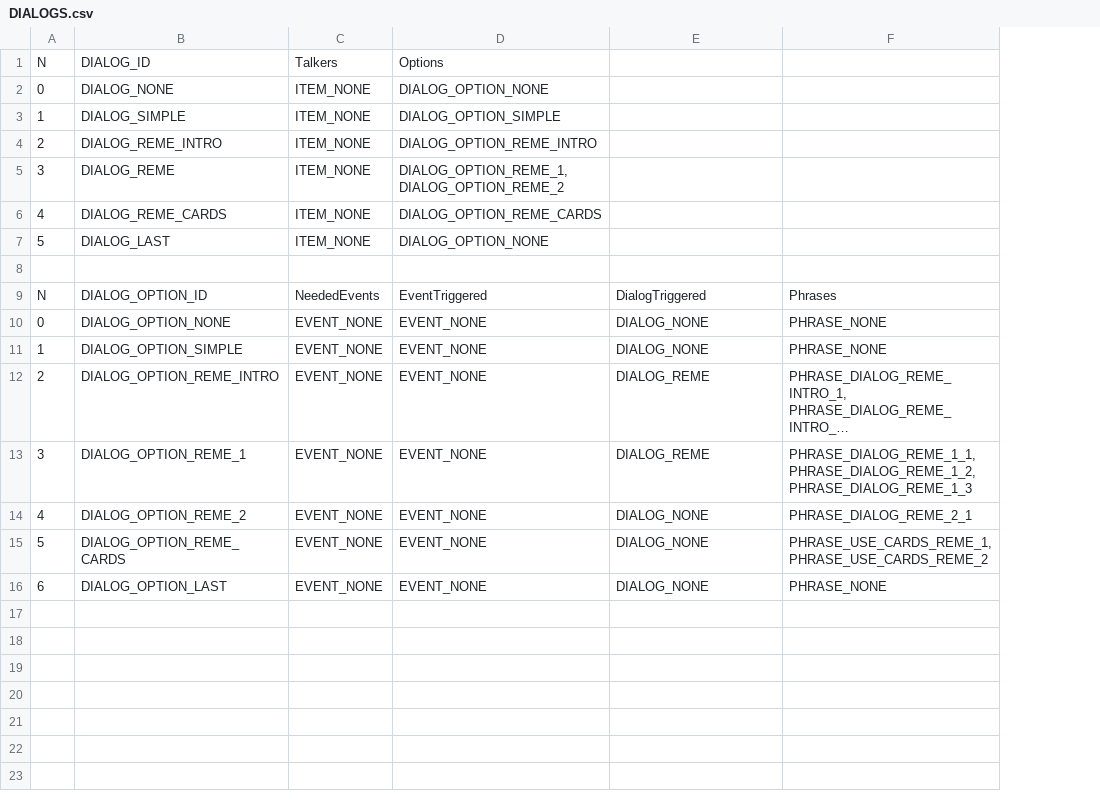
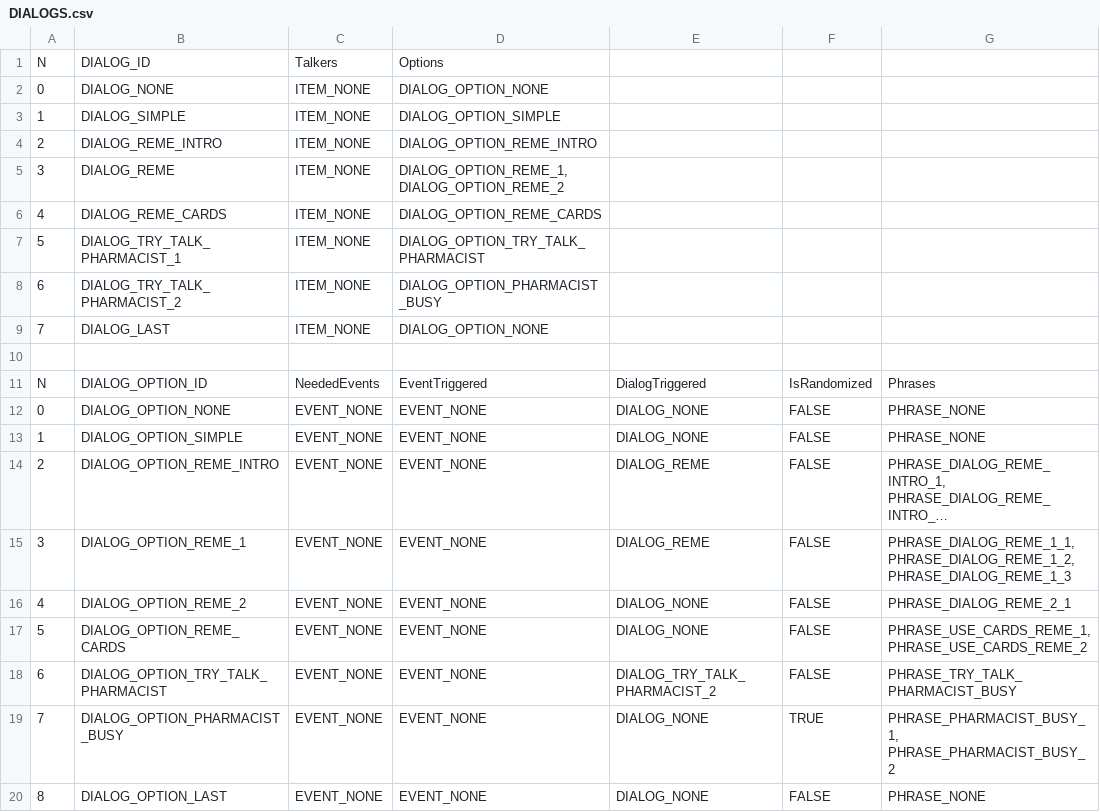
Before and after one commit to ivor4/Goblins3_AnotherQuest, a CSV file: VARMAP_Generator/DIALOGS.csv, drawn as a sheet; long unchanged cells end in …; addresses are those after the commit; the diff names each change by its address in the sheet, - before the commit and + after, or states it on an @@ line.

Commit message:
Randomized dialogs of only one phrase

```diff
--- a/VARMAP_Generator/DIALOGS.csv
+++ b/VARMAP_Generator/DIALOGS.csv
+column F, rows 11-17: IsRandomized | FALSE | FALSE | FALSE | FALSE | FALSE | FALSE; row 20: FALSE
+row 7: 5 | DIALOG_TRY_TALK_PHARMACIST_1 | ITEM_NONE | DIALOG_OPTION_TRY_TALK_PHARMACIST
+row 8: 6 | DIALOG_TRY_TALK_PHARMACIST_2 | ITEM_NONE | DIALOG_OPTION_PHARMACIST_BUSY
-A9: 5
+A9: 7
+row 18: 6 | DIALOG_OPTION_TRY_TALK_PHARMACIST | EVENT_NONE | EVENT_NONE | DIALOG_TRY_TALK_PHARMACIST_2 | FALSE | PHRASE_TRY_TALK_PHARMACIST_BUSY
+row 19: 7 | DIALOG_OPTION_PHARMACIST_BUSY | EVENT_NONE | EVENT_NONE | DIALOG_NONE | TRUE | PHRASE_PHARMACIST_BUSY_1, PHRASE_PHARMACIST_BUSY_2
-A20: 6
+A20: 8
```
Also changed, not shown: Gob3AQ/Assets/Dialogs/PHRASES_CSV.csv, VARMAP_Generator/ACTION_CONDS.csv, 16 other files.
